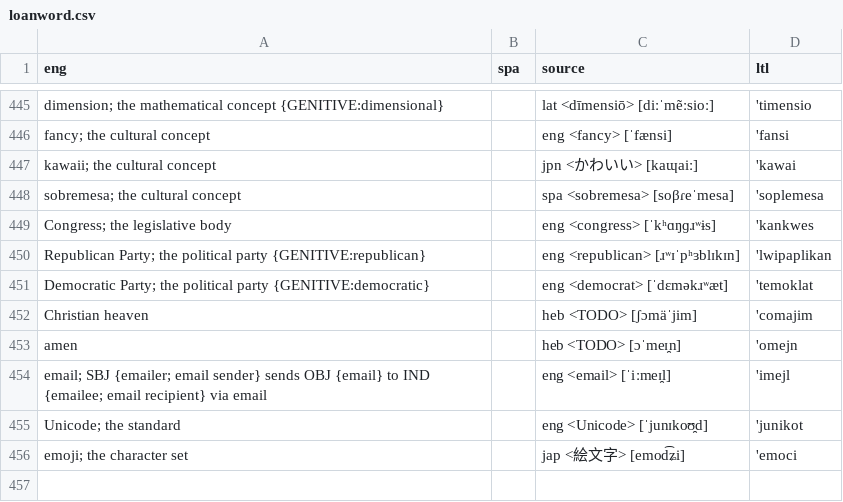
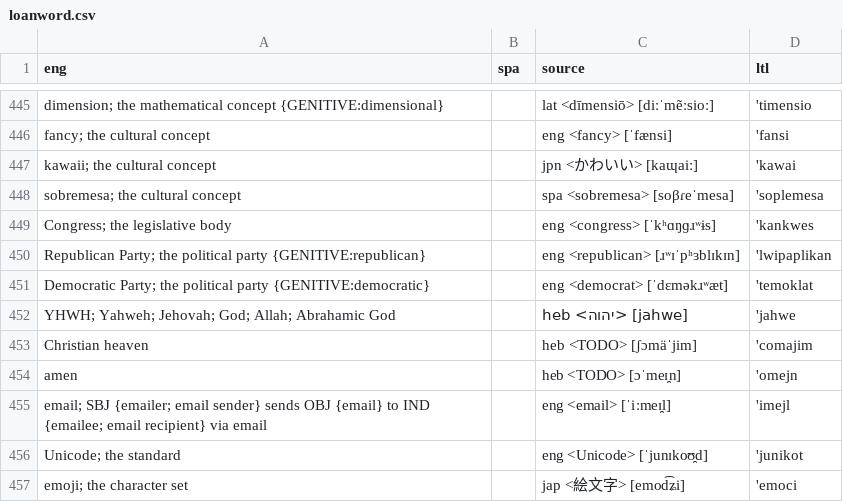
Before and after one commit to jkunimune/Djastiz, a CSV file: src/words/loanword.csv, drawn as a sheet; only a part is shown, gaps mark what is left out; the diff names each change by its address in the sheet, - before the commit and + after, or states it on an @@ line.

```diff
--- a/src/words/loanword.csv
+++ b/src/words/loanword.csv
+row 452: YHWH; Yahweh; Jehovah; God; Allah; Abrahamic God |  | heb <יהוה> [jahwe] | 'jahwe
```
Also changed, not shown: data/dict_ar.csv, src/words/compound word.csv, 3 other files.
